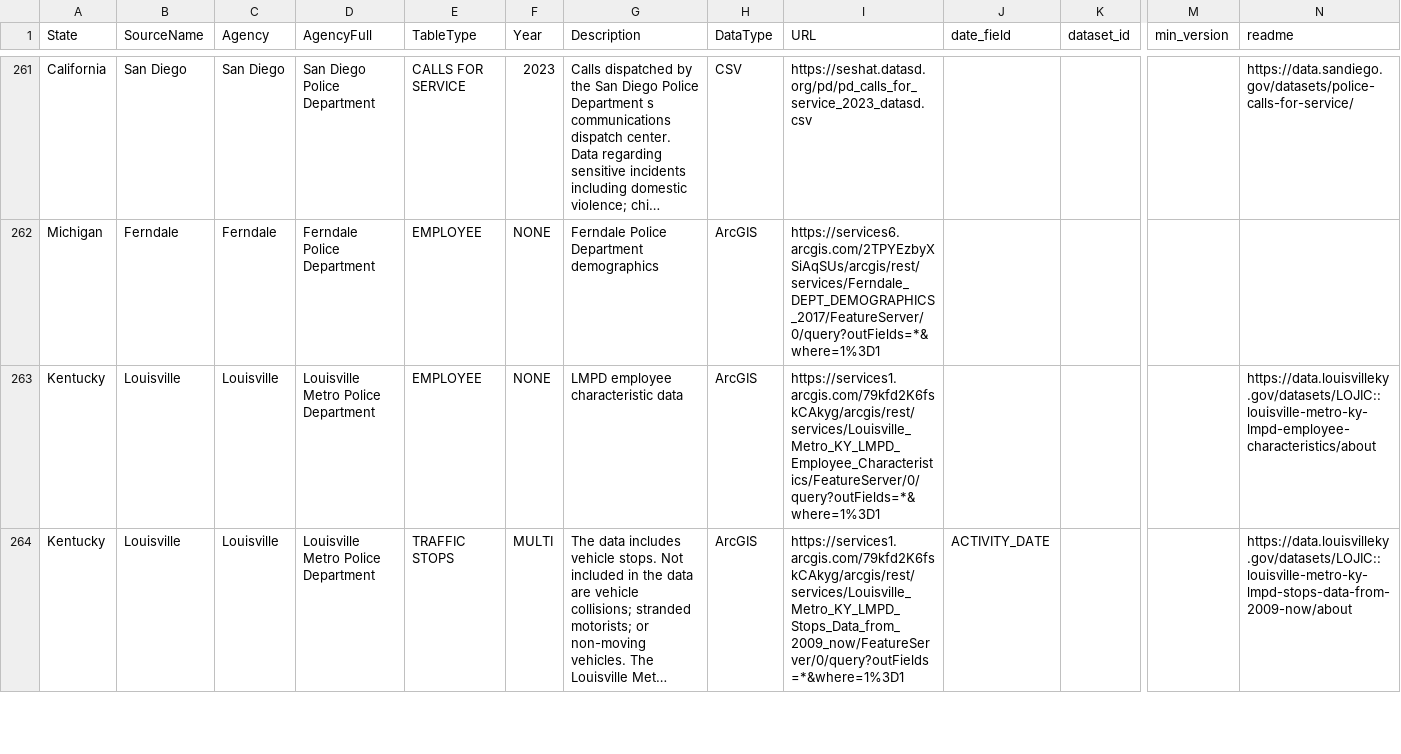
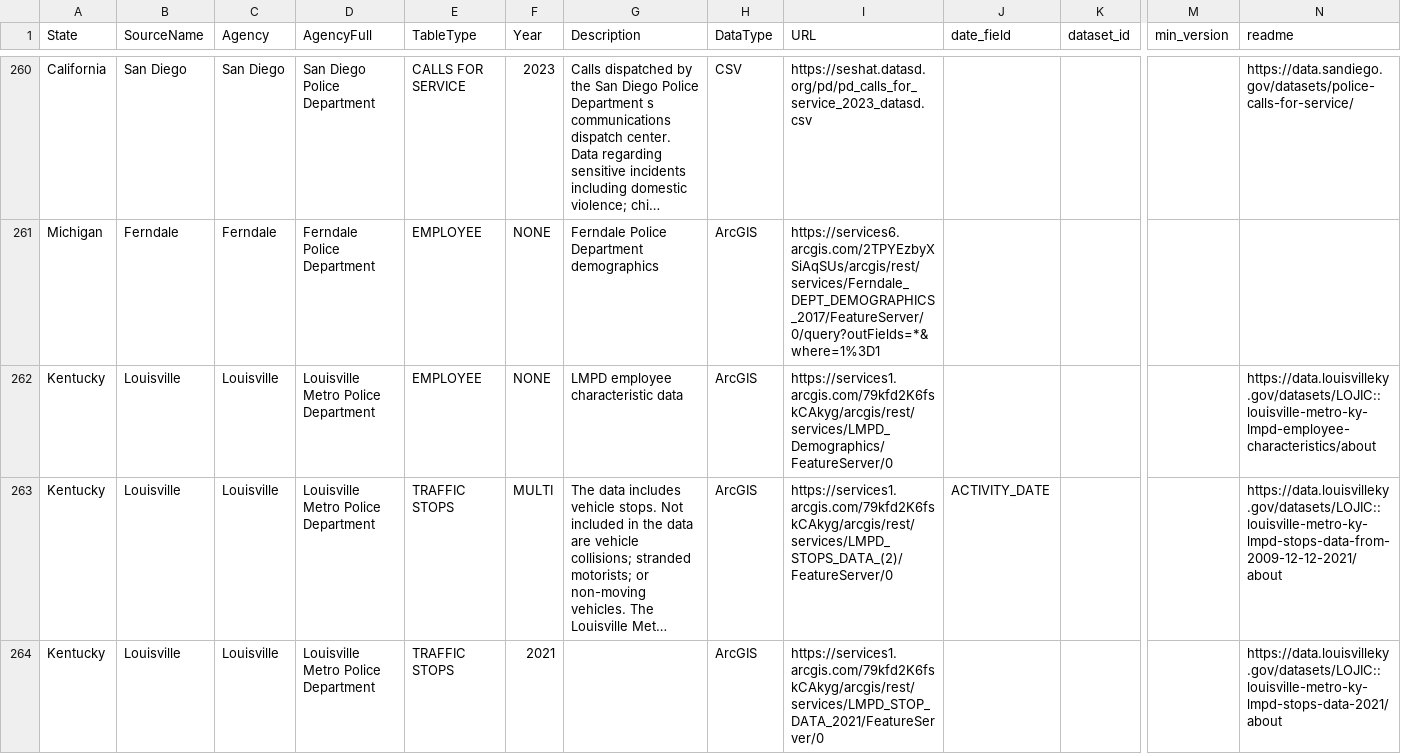
Before and after one commit to openpolicedata/opd-data, a CSV file: opd_source_table.csv, drawn as a sheet; only a part is shown, gaps mark what is left out; long unchanged cells end in …; addresses are those after the commit; rows hold the shown columns only; the diff covers the shown part only; the diff names each change by its address in the sheet, - before the commit and + after, or states it on an @@ line.

```diff
--- a/opd_source_table.csv
+++ b/opd_source_table.csv
-I262 (URL): https://services1.arcgis.com/79kfd2K6fskCAkyg/arcgis/rest/services/Louisville_Metro_KY_LMPD_Employee_Characteristics/FeatureServer/0/query?outFields=*&where=1%3D1
+I262 (URL): https://services1.arcgis.com/79kfd2K6fskCAkyg/arcgis/rest/services/LMPD_Demographics/FeatureServer/0
-I263 (URL): https://services1.arcgis.com/79kfd2K6fskCAkyg/arcgis/rest/services/Louisville_Metro_KY_LMPD_Stops_Data_from_2009_now/FeatureServer/0/query?outFields=*&where=1%3D1
+I263 (URL): https://services1.arcgis.com/79kfd2K6fskCAkyg/arcgis/rest/services/LMPD_STOPS_DATA_(2)/FeatureServer/0
-N263 (readme): https://data.louisvilleky.gov/datasets/LOJIC::louisville-metro-ky-lmpd-stops-data-from-2009-now/about
+N263 (readme): https://data.louisvilleky.gov/datasets/LOJIC::louisville-metro-ky-lmpd-stops-data-from-2009-12-12-2021/about
+row 264: Kentucky | Louisville | Louisville | Louisville Metro Police Department | TRAFFIC STOPS | 2021 |  | ArcGIS | https://services1.arcgis.com/79kfd2K6fskCAkyg/arcgis/rest/services/LMPD_STOP_DATA_2021/FeatureServer/0 |  |  |  | https://data.louisvilleky.gov/datasets/LOJIC::louisville-metro-ky-lmpd-stops-data-2021/about
```
Also changed, not shown: 4 added rows, 4 removed rows and 27 edited cells elsewhere in this file, 2 other files.
